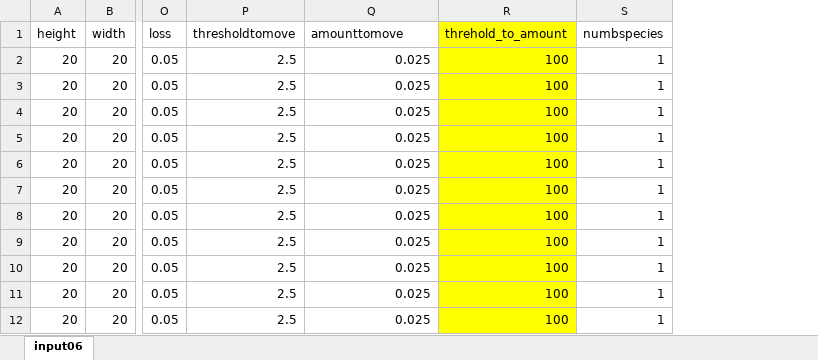
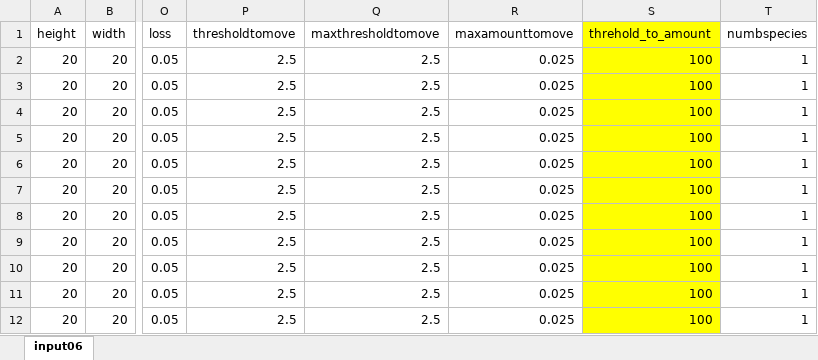
Before and after one commit to mccannecology/model, an Excel workbook: inputTEMPLATE c.xlsx, sheet input06, drawn as a sheet; only a part is shown, gaps mark what is left out; values as stored, in another font and other column widths than the file's, no borders; addresses are those after the commit; the diff names each change by its address in the sheet, - before the commit and + after, or states it on an @@ line.

Commit message:
made compatible with new density-dependent MOVE() (now with maxthresholdtomove & maxamounttomove)

```diff
--- a/inputTEMPLATE c.xlsx (sheet input06)
+++ b/inputTEMPLATE c.xlsx (sheet input06)
+column Q (maxthresholdtomove), rows 2-12: all 2.5
-R1: amounttomove
+R1: maxamounttomove
```
Also changed, not shown: formulas that keep their value, 2 other files.
